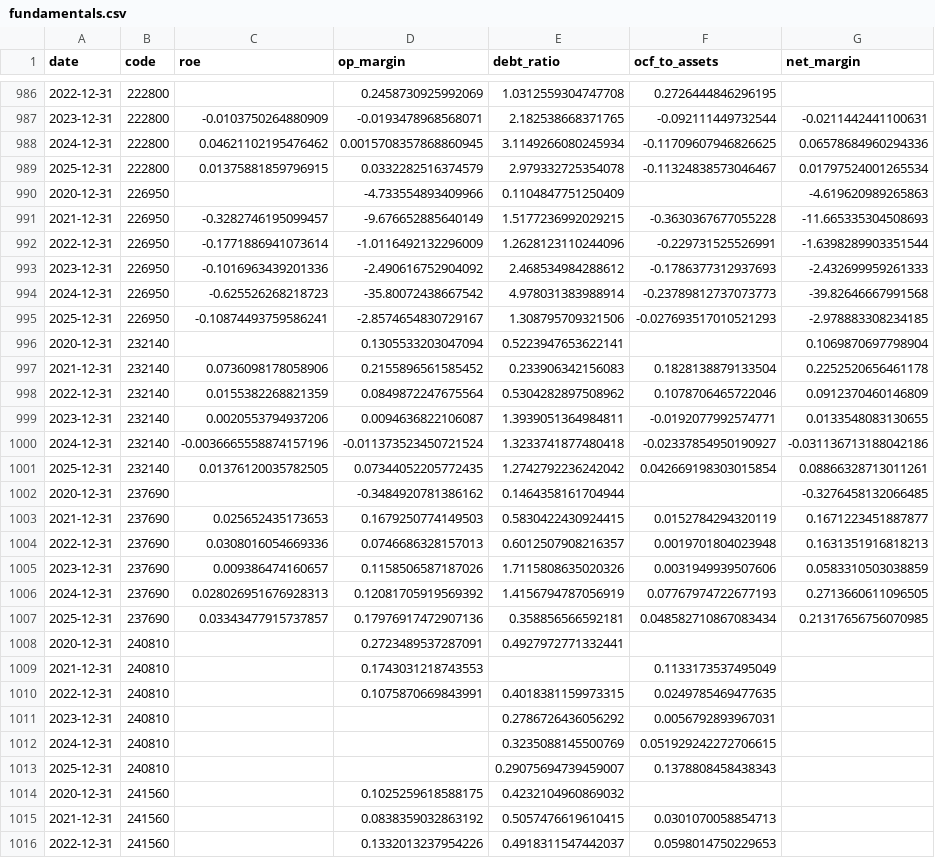
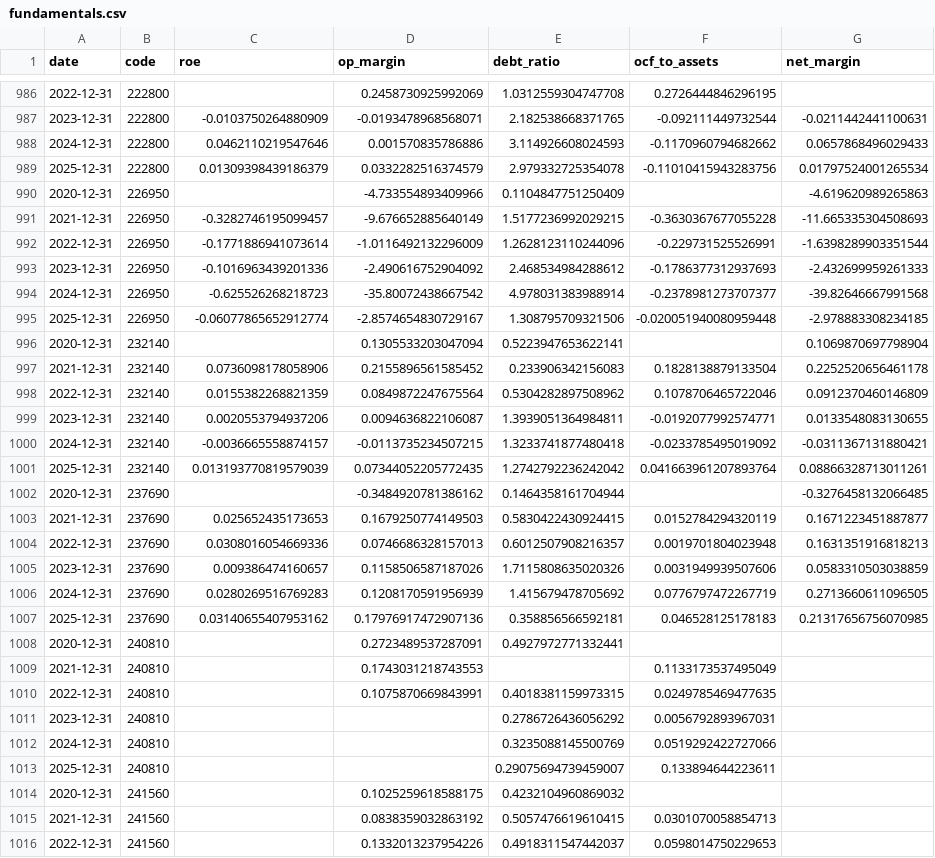
Before and after one commit to mandu965/lee_trader, a CSV file: data/fundamentals.csv, drawn as a sheet; only a part is shown, gaps mark what is left out; the diff covers the shown part only.

```diff
--- a/data/fundamentals.csv
+++ b/data/fundamentals.csv
@@ -987,4 +987,4 @@ date,code,roe,op_margin,debt_ratio,ocf_to_assets,net_margin
 2023-12-31,222800,-0.0103750264880909,-0.0193478968568071,2.182538668371765,-0.092111449732544,-0.0211442441100631
-2024-12-31,222800,0.04621102195476462,0.0015708357868860945,3.1149266080245934,-0.11709607946826625,0.06578684960294336
-2025-12-31,222800,0.01375881859796915,0.0332282516374579,2.979332725354078,-0.11324838573046467,0.01797524001265534
+2024-12-31,222800,0.0462110219547646,0.001570835786886,3.114926608024593,-0.1170960794682662,0.0657868496029433
+2025-12-31,222800,0.01309398439186379,0.0332282516374579,2.979332725354078,-0.11010415943283756,0.01797524001265534
 2020-12-31,226950,,-4.733554893409966,0.1104847751250409,,-4.619620989265863
@@ -993,4 +993,4 @@ date,code,roe,op_margin,debt_ratio,ocf_to_assets,net_margin
 2023-12-31,226950,-0.1016963439201336,-2.490616752904092,2.468534984288612,-0.1786377312937693,-2.432699959261333
-2024-12-31,226950,-0.625526268218723,-35.80072438667542,4.978031383988914,-0.23789812737073773,-39.82646667991568
-2025-12-31,226950,-0.10874493759586241,-2.8574654830729167,1.308795709321506,-0.027693517010521293,-2.978883308234185
+2024-12-31,226950,-0.625526268218723,-35.80072438667542,4.978031383988914,-0.2378981273707377,-39.82646667991568
+2025-12-31,226950,-0.06077865652912774,-2.8574654830729167,1.308795709321506,-0.020051940080959448,-2.978883308234185
 2020-12-31,232140,,0.1305533203047094,0.5223947653622141,,0.1069870697798904
@@ -999,4 +999,4 @@ date,code,roe,op_margin,debt_ratio,ocf_to_assets,net_margin
 2023-12-31,232140,0.0020553794937206,0.0094636822106087,1.3939051364984811,-0.0192077992574771,0.0133548083130655
-2024-12-31,232140,-0.0036665558874157196,-0.011373523450721524,1.3233741877480418,-0.02337854950190927,-0.031136713188042186
-2025-12-31,232140,0.01376120035782505,0.07344052205772435,1.2742792236242042,0.042669198303015854,0.08866328713011261
+2024-12-31,232140,-0.0036665558874157,-0.0113735234507215,1.3233741877480418,-0.0233785495019092,-0.0311367131880421
+2025-12-31,232140,0.013193770819579039,0.07344052205772435,1.2742792236242042,0.041663961207893764,0.08866328713011261
 2020-12-31,237690,,-0.3484920781386162,0.1464358161704944,,-0.3276458132066485
@@ -1005,4 +1005,4 @@ date,code,roe,op_margin,debt_ratio,ocf_to_assets,net_margin
 2023-12-31,237690,0.009386474160657,0.1158506587187026,1.7115808635020326,0.0031949939507606,0.0583310503038859
-2024-12-31,237690,0.028026951676928313,0.12081705919569392,1.4156794787056919,0.07767974722677193,0.2713660611096505
-2025-12-31,237690,0.03343477915737857,0.17976917472907136,0.358856566592181,0.048582710867083434,0.21317656756070985
+2024-12-31,237690,0.0280269516769283,0.1208170591956939,1.415679478705692,0.0776797472267719,0.2713660611096505
+2025-12-31,237690,0.03140655407953162,0.17976917472907136,0.358856566592181,0.046528125178183,0.21317656756070985
 2020-12-31,240810,,0.2723489537287091,0.4927972771332441,,
@@ -1011,4 +1011,4 @@ date,code,roe,op_margin,debt_ratio,ocf_to_assets,net_margin
 2023-12-31,240810,,,0.2786726436056292,0.0056792893967031,
-2024-12-31,240810,,,0.3235088145500769,0.051929242272706615,
-2025-12-31,240810,,,0.29075694739459007,0.1378808458438343,
+2024-12-31,240810,,,0.3235088145500769,0.0519292422727066,
+2025-12-31,240810,,,0.29075694739459007,0.133894644223611,
 2020-12-31,241560,,0.1025259618588175,0.4232104960869032,,
```
Also changed, not shown: 2 added rows, 2 removed rows and 63 edited cells elsewhere in this file, 8 other files.
